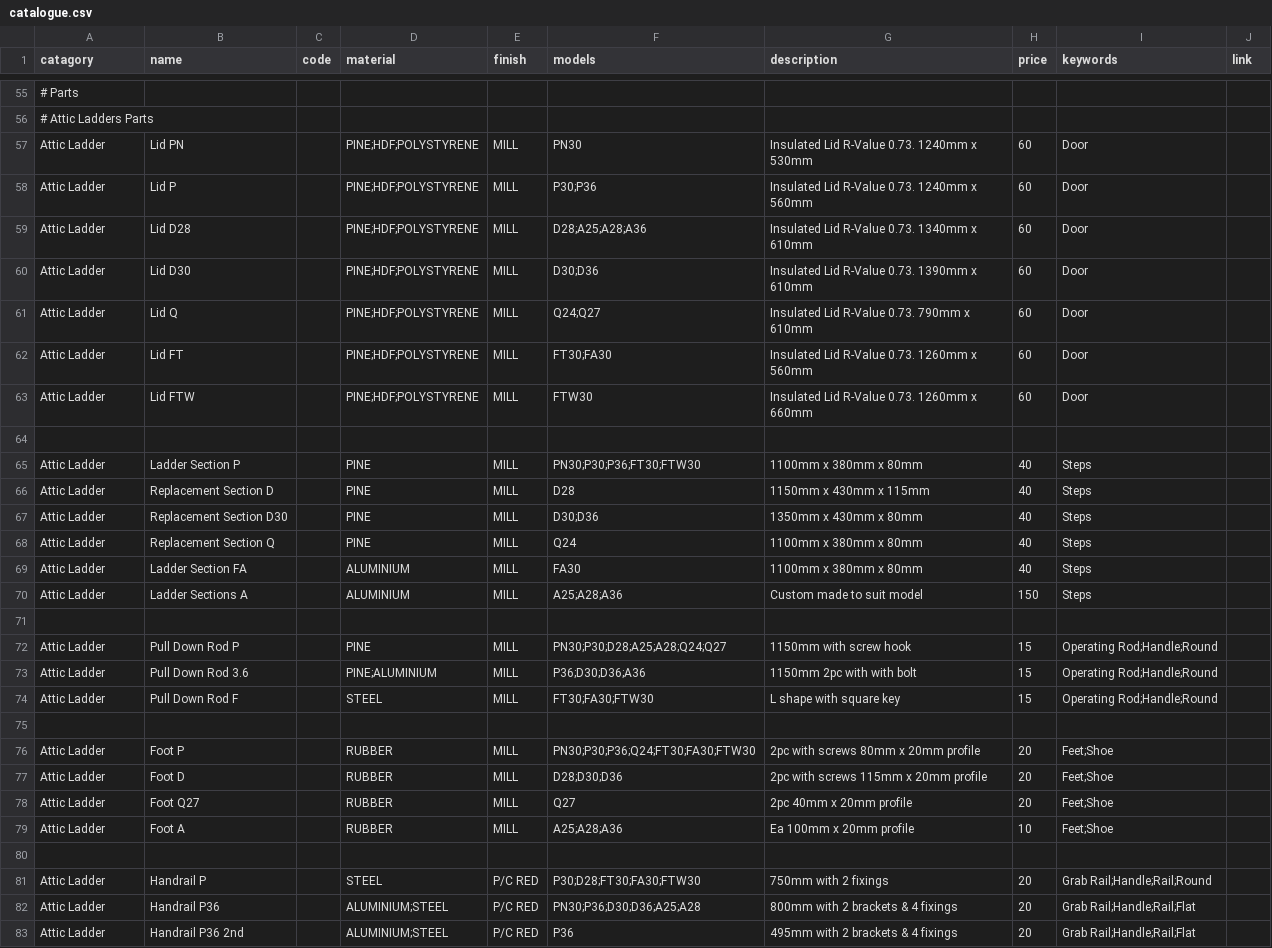
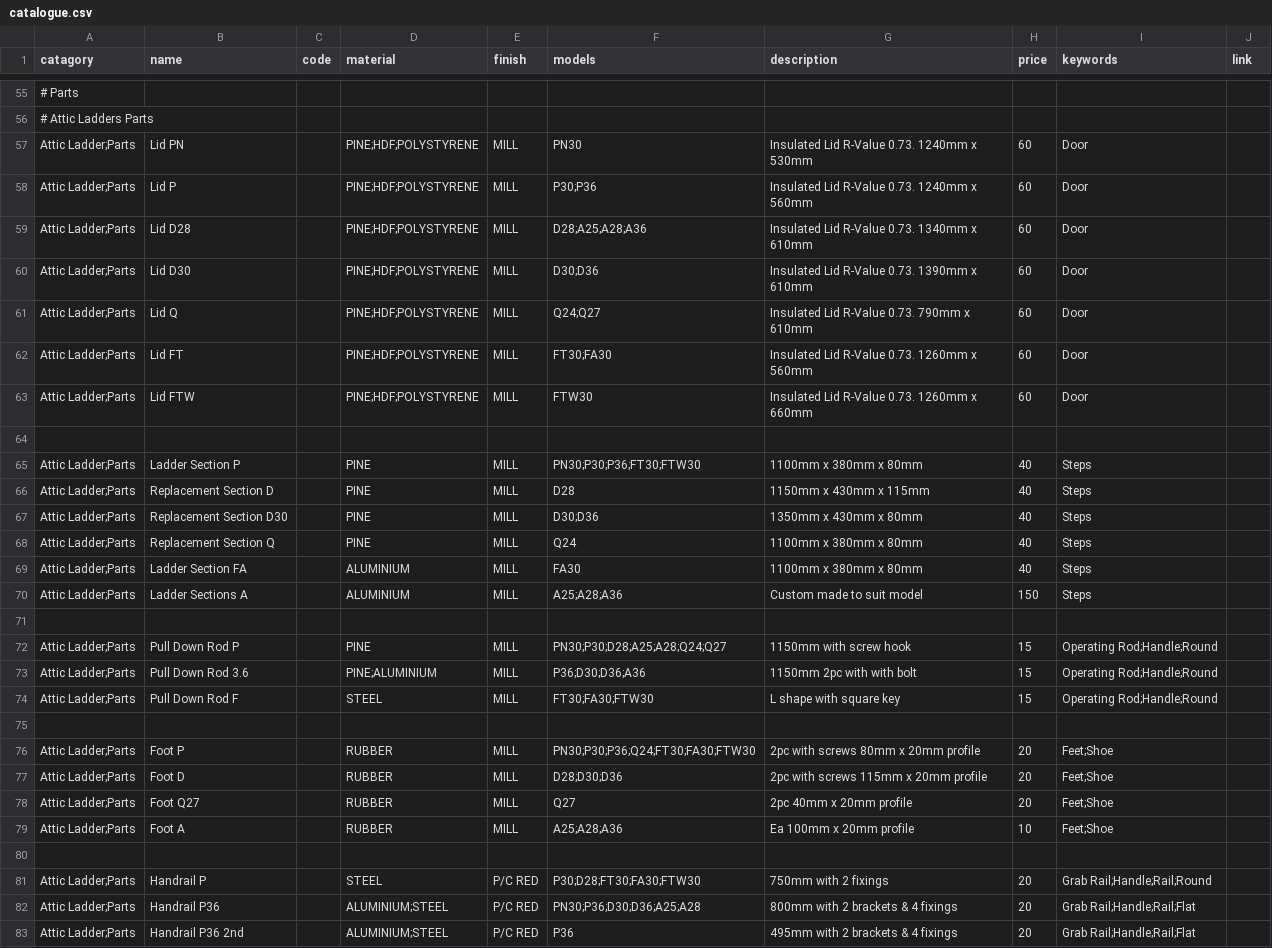
Before and after one commit to Sellwoodnz/Sellwood, a CSV file: catalogue.csv, drawn as a sheet; only a part is shown, gaps mark what is left out; the diff covers the shown part only; the diff names each change by its address in the sheet, - before the commit and + after, or states it on an @@ line.

Commit message:
Update catalogue.csv

```diff
--- a/catalogue.csv
+++ b/catalogue.csv
-A57:A63 (catagory): Attic Ladder
+A57:A63 (catagory): Attic Ladder;Parts
-A65:A70 (catagory): Attic Ladder
+A65:A70 (catagory): Attic Ladder;Parts
-A72:A74 (catagory): Attic Ladder
+A72:A74 (catagory): Attic Ladder;Parts
-A76:A79 (catagory): Attic Ladder
+A76:A79 (catagory): Attic Ladder;Parts
-A81:A83 (catagory): Attic Ladder
+A81:A83 (catagory): Attic Ladder;Parts
```
Also changed, not shown: 40 edited cells elsewhere in this file.
